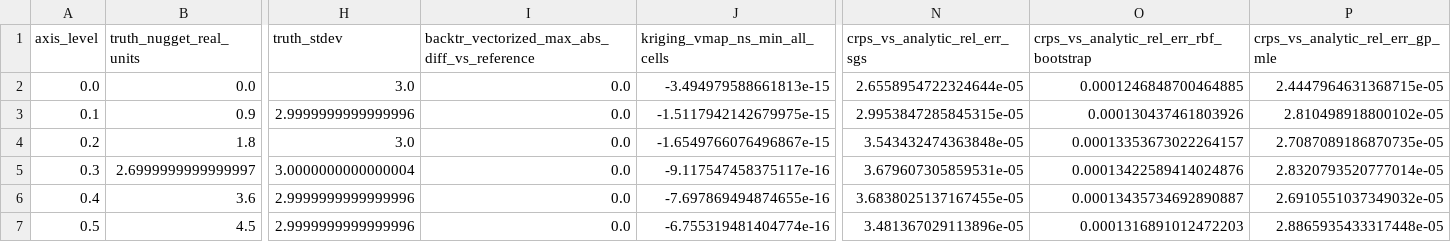
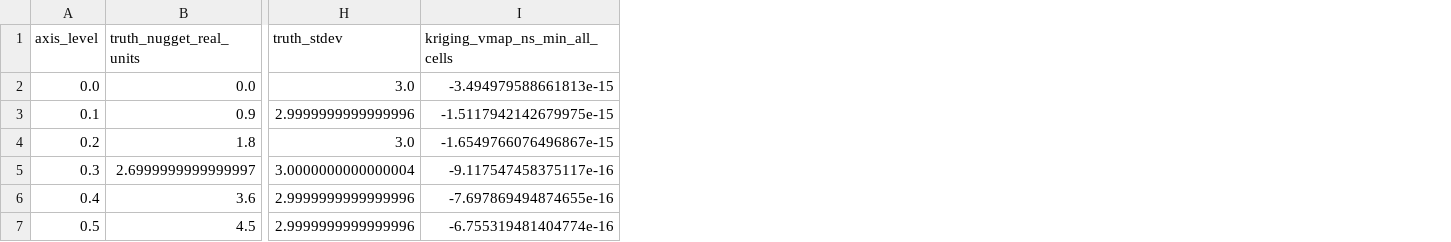
Before and after one commit to ZeroRootJ/NewWorld, a CSV file: results/processed/nugget_axis/evaluation_diagnostics.csv, drawn as a sheet; only a part is shown, gaps mark what is left out; the diff names each change by its address in the sheet, - before the commit and + after, or states it on an @@ line.

```diff
--- a/results/processed/nugget_axis/evaluation_diagnostics.csv
+++ b/results/processed/nugget_axis/evaluation_diagnostics.csv
-column I, rows 1-7: backtr_vectorized_max_abs_diff_vs_reference | 0.0 | 0.0 | 0.0 | 0.0 | 0.0 | 0.0
-column N (crps_vs_analytic_rel_err_sgs), rows 2-7: 2.6558954722324644e-05 | 2.9953847285845315e-05 | 3.543432474363848e-05 | 3.679607305859531e-05 | 3.6838025137167455e-05 | 3.481367029113896e-05
-column O, rows 1-7: crps_vs_analytic_rel_err_rbf_bootstrap | 0.0001246848700464885 | 0.000130437461803926 | 0.00013353673022264157 | 0.00013422589414024876 | 0.00013435734692890887 | 0.0001316891012472203
-column P (crps_vs_analytic_rel_err_gp_mle), rows 2-7: 2.4447964631368715e-05 | 2.810498918800102e-05 | 2.7087089186870735e-05 | 2.8320793520777014e-05 | 2.6910551037349032e-05 | 2.8865935433317448e-05
```
Also changed, not shown: results/processed/nugget_axis/metrics.csv, results/processed/nugget_axis/metrics_wide.csv, 28 other files.
